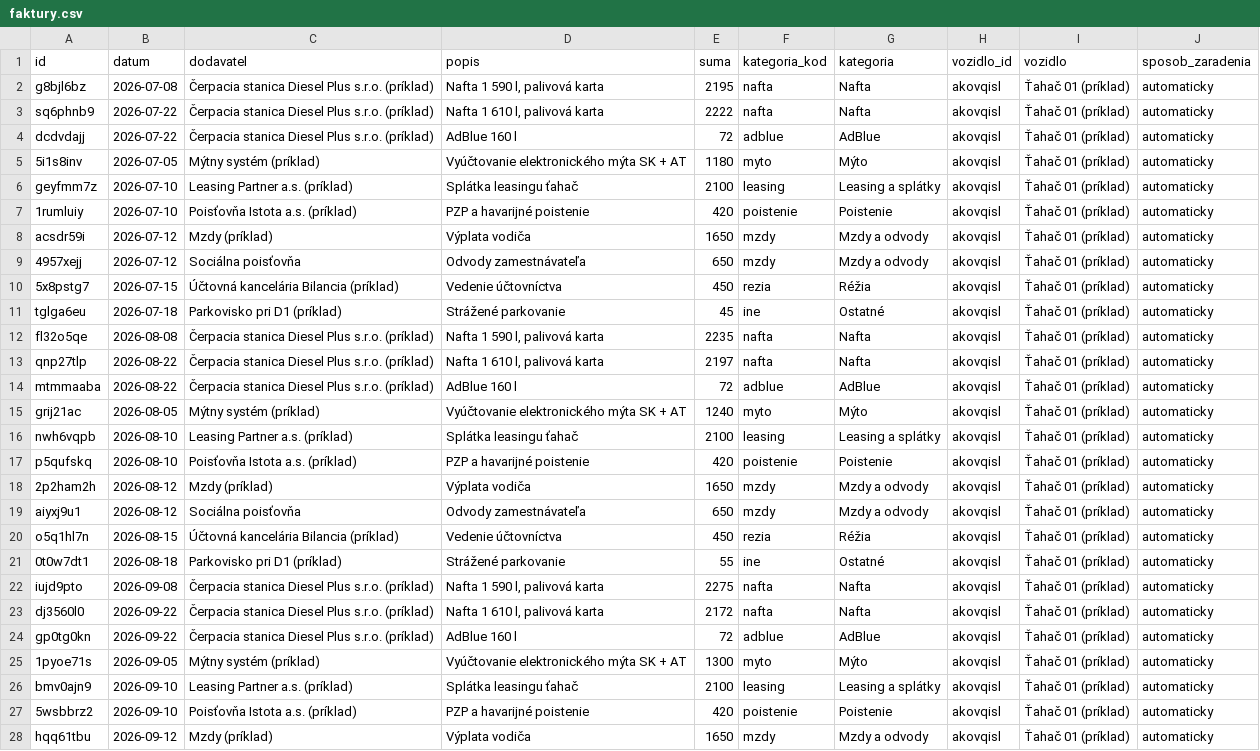
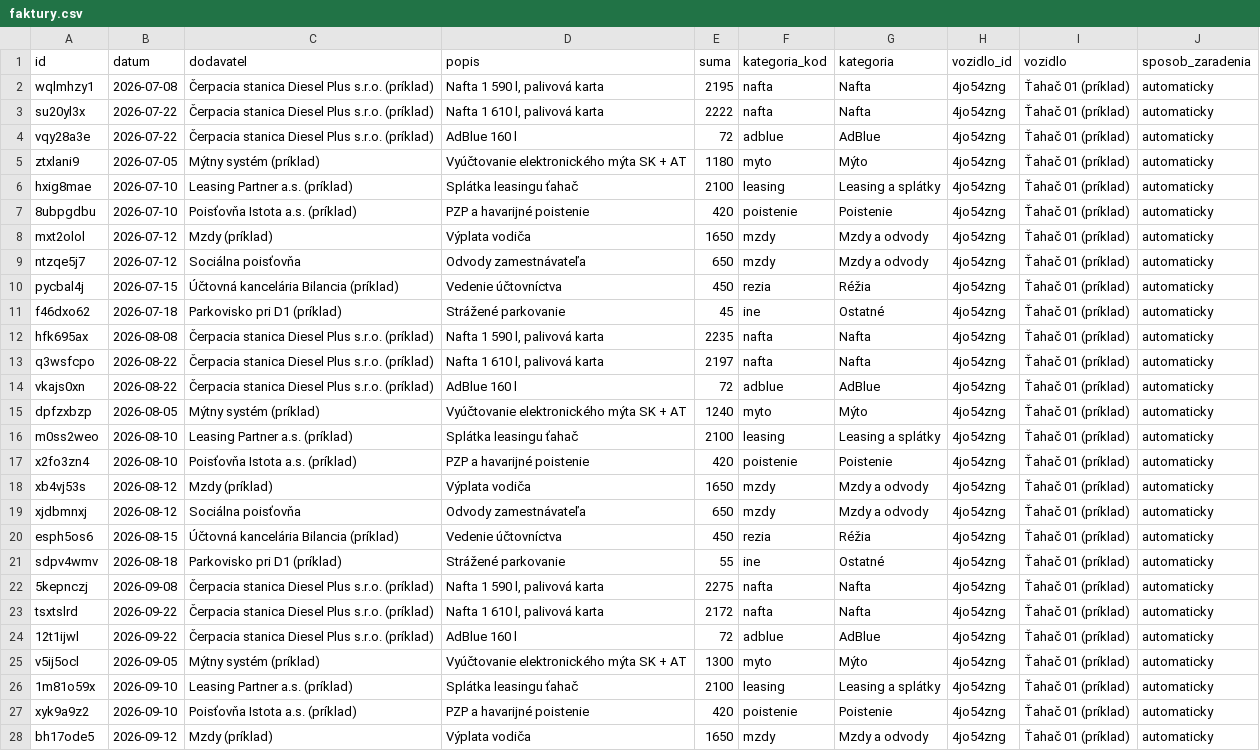
Before and after one commit to Jan0096/janciho-napady, a CSV file: kilometrovnik/powerbi/vzorove-data/faktury.csv, drawn as a sheet; only a part is shown; the diff covers the shown part only; the diff names each change by its address in the sheet, - before the commit and + after, or states it on an @@ line.

```diff
--- a/kilometrovnik/powerbi/vzorove-data/faktury.csv
+++ b/kilometrovnik/powerbi/vzorove-data/faktury.csv
-A2 (id): g8bjl6bz
+A2 (id): wqlmhzy1
-H2:H28 (vozidlo_id): akovqisl
+H2:H28 (vozidlo_id): 4jo54zng
-A3 (id): sq6phnb9
+A3 (id): su20yl3x
-A4 (id): dcdvdajj
+A4 (id): vqy28a3e
-A5 (id): 5i1s8inv
+A5 (id): ztxlani9
-A6 (id): geyfmm7z
+A6 (id): hxig8mae
-A7 (id): 1rumluiy
+A7 (id): 8ubpgdbu
-A8 (id): acsdr59i
+A8 (id): mxt2olol
-A9 (id): 4957xejj
+A9 (id): ntzqe5j7
-A10 (id): 5x8pstg7
+A10 (id): pycbal4j
-A11 (id): tglga6eu
+A11 (id): f46dxo62
-A12 (id): fl32o5qe
+A12 (id): hfk695ax
-A13 (id): qnp27tlp
+A13 (id): q3wsfcpo
-A14 (id): mtmmaaba
+A14 (id): vkajs0xn
-A15 (id): grij21ac
+A15 (id): dpfzxbzp
-A16 (id): nwh6vqpb
+A16 (id): m0ss2weo
-A17 (id): p5qufskq
+A17 (id): x2fo3zn4
-A18 (id): 2p2ham2h
+A18 (id): xb4vj53s
-A19 (id): aiyxj9u1
+A19 (id): xjdbmnxj
-A20 (id): o5q1hl7n
+A20 (id): esph5os6
-A21 (id): 0t0w7dt1
+A21 (id): sdpv4wmv
-A22 (id): iujd9pto
+A22 (id): 5kepnczj
-A23 (id): dj3560l0
+A23 (id): tsxtslrd
-A24 (id): gp0tg0kn
+A24 (id): 12t1ijwl
-A25 (id): 1pyoe71s
+A25 (id): v5ij5ocl
-A26 (id): bmv0ajn9
+A26 (id): 1m81o59x
-A27 (id): 5wsbbrz2
+A27 (id): xyk9a9z2
-A28 (id): hqq61tbu
+A28 (id): bh17ode5
```
Also changed, not shown: 12 edited cells elsewhere in this file, kilometrovnik/powerbi/vzorove-data/jazdy.csv, kilometrovnik/powerbi/vzorove-data/plan_nakladov.csv, 4 other files.
